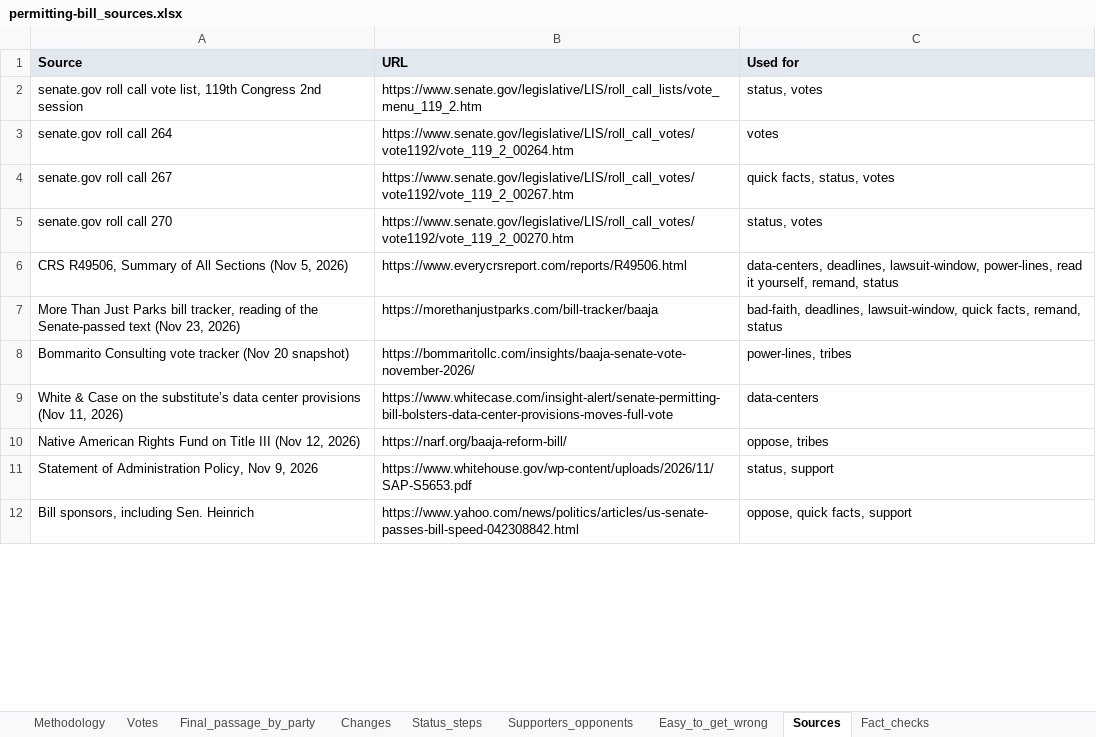
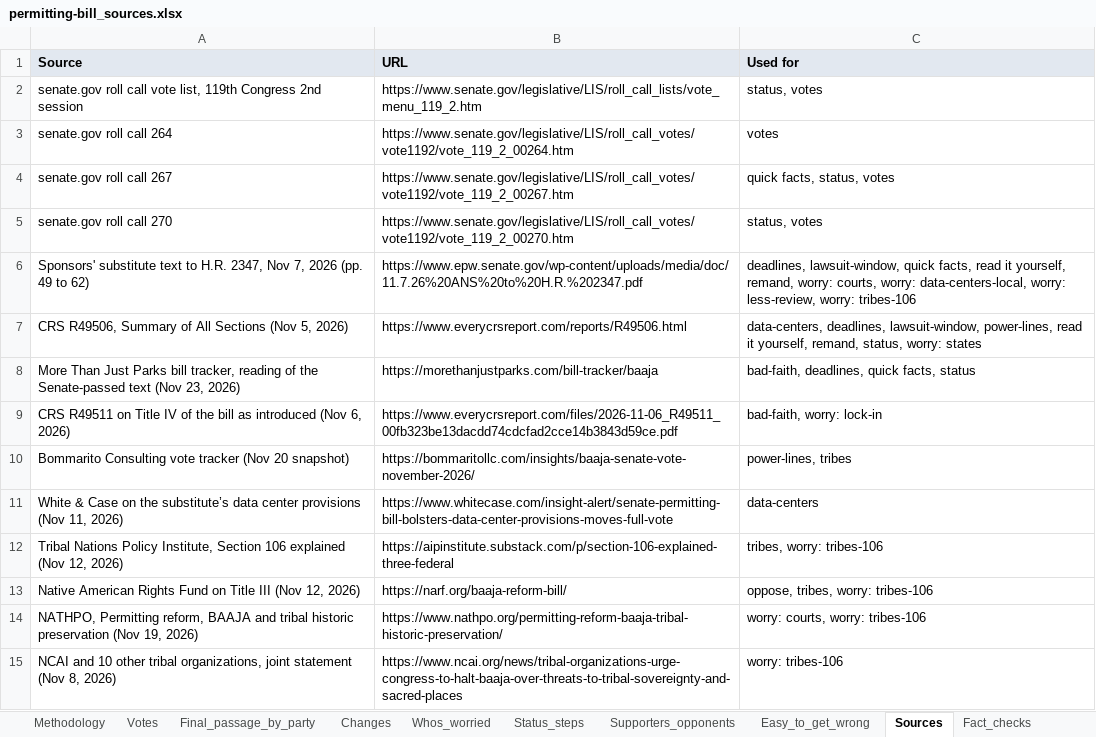
Before and after one commit to DerekTM17/translatingpolicy, an Excel workbook: sites/permitting-bill/data/permitting-bill_sources.xlsx, sheet Sources, drawn as a sheet; only a part is shown; the shorter side is filled out with more unchanged rows; values as stored, in another font and other column widths than the file's, no borders; addresses are those after the commit; the diff covers the shown part only; the diff names each change by its address in the sheet, - before the commit and + after, or states it on an @@ line.

```diff
--- a/sites/permitting-bill/data/permitting-bill_sources.xlsx (sheet Sources)
+++ b/sites/permitting-bill/data/permitting-bill_sources.xlsx (sheet Sources)
+sheet tab: Whos_worried
+row 6: Sponsors' substitute text to H.R. 2347, Nov 7, 2026 (pp. 49 to 62) | https://www.epw.senate.gov/wp-content/uploads/media/doc/11.7.26%20ANS%20to%20H.R.%202347.pdf | deadlines, lawsuit-window, quick facts, read it yourself, remand, worry: courts, worry: data-centers-local, worry: less-review, worry: tribes-106
-C7 (Used for): …yourself, remand, status
+C7 (Used for): …yourself, remand, status, worry: states
-C8 (Used for): bad-faith, deadlines, lawsuit-window, quick facts, remand, status
+C8 (Used for): bad-faith, deadlines, quick facts, status
+row 9: CRS R49511 on Title IV of the bill as introduced (Nov 6, 2026) | https://www.everycrsreport.com/files/2026-11-06_R49511_00fb323be13dacdd74cdcfad2cce14b3843d59ce.pdf | bad-faith, worry: lock-in
+row 12: Tribal Nations Policy Institute, Section 106 explained (Nov 12, 2026) | https://aipinstitute.substack.com/p/section-106-explained-three-federal | tribes, worry: tribes-106
-C13 (Used for): oppose, tribes
+C13 (Used for): oppose, tribes, worry: tribes-106
+row 14: NATHPO, Permitting reform, BAAJA and tribal historic preservation (Nov 19, 2026) | https://www.nathpo.org/permitting-reform-baaja-tribal-historic-preservation/ | worry: courts, worry: tribes-106
+row 15: NCAI and 10 other tribal organizations, joint statement (Nov 8, 2026) | https://www.ncai.org/news/tribal-organizations-urge-congress-to-halt-baaja-over-threats-to-tribal-sovereignty-and-sacred-places | worry: tribes-106
```
Also changed, not shown: 18 added rows and 1 removed row elsewhere in this sheet, sheet Fact_checks, sheet Changes, sheet Methodology, sheet Easy_to_get_wrong, sites/permitting-bill/public/permitting-bill_sources.xlsx, 9 other files.
